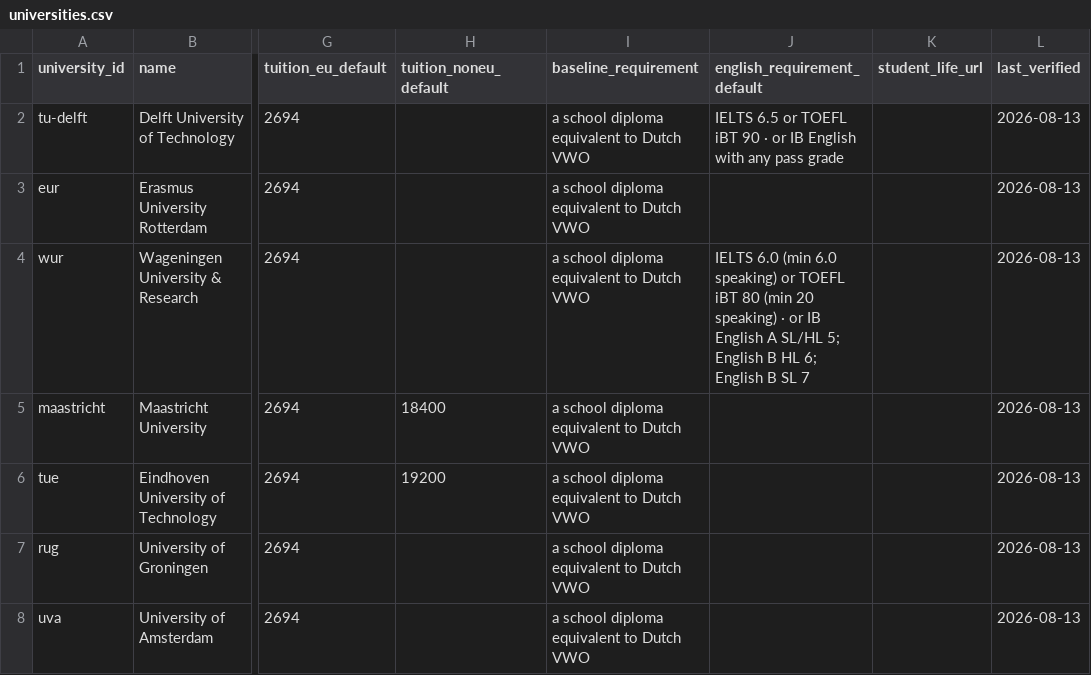
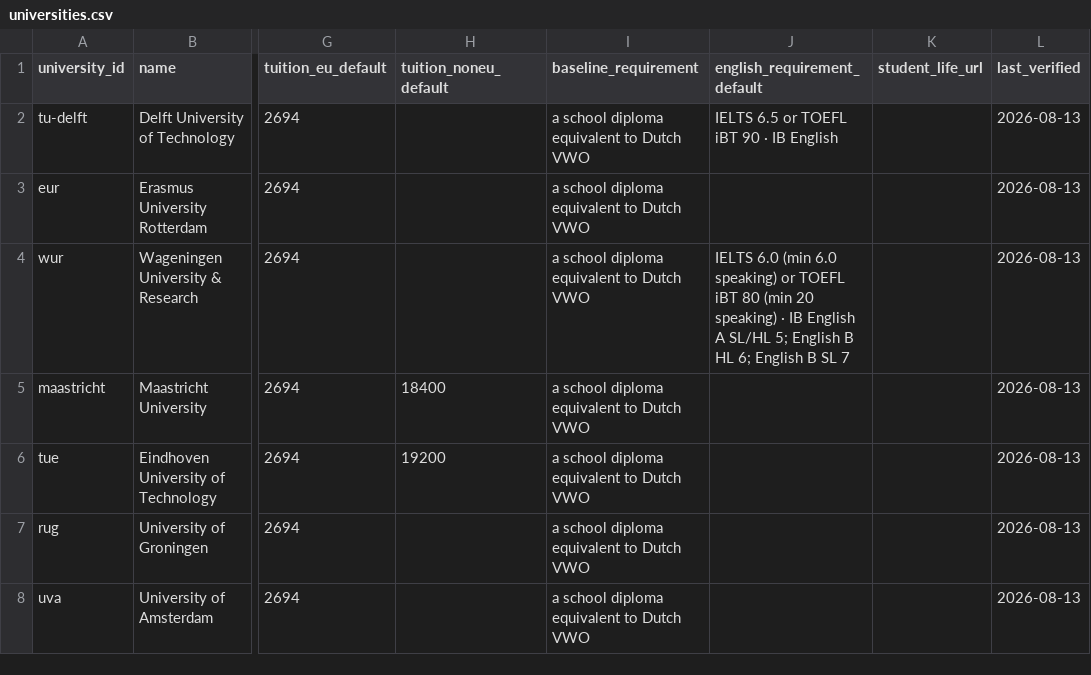
Before and after one commit to Leonsalner/ib-university-finder, a CSV file: data/universities.csv, drawn as a sheet; only a part is shown, gaps mark what is left out; the diff names each change by its address in the sheet, - before the commit and + after, or states it on an @@ line.

Commit message:
Shorten the IB English tag to "IB English"
TU Delft's tag now reads just "IB English". The others drop the
leading "or" so every IB English tag starts the same way; where a
university states grades they stay.

```diff
--- a/data/universities.csv
+++ b/data/universities.csv
-J2 (english_requirement_default): …90 · or IB English with any pass grade
+J2 (english_requirement_default): …90 · IB English
-J4 (english_requirement_default): …speaking) · or IB English…
+J4 (english_requirement_default): …speaking) · IB English…
```
Also changed, not shown: data/programmes.csv, 1 other file.
